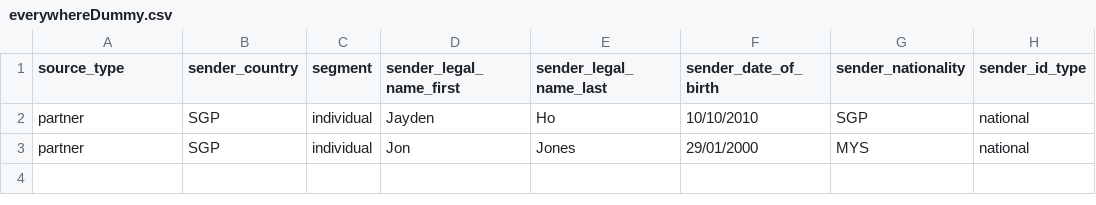
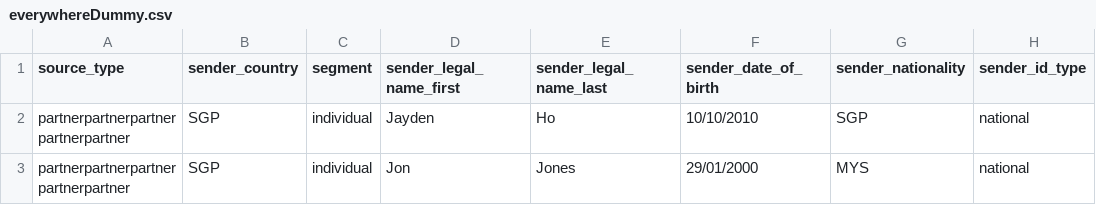
Before and after one commit to jaydenhojingrong/Remittance-Web-Portal, a CSV file: db_script/everywhereDummy.csv, drawn as a sheet; only a part is shown; the diff names each change by its address in the sheet, - before the commit and + after, or states it on an @@ line.

Commit message:
new field validation for FinanceNow and EverywhereRemit added

```diff
--- a/db_script/everywhereDummy.csv
+++ b/db_script/everywhereDummy.csv
-A2:A3 (source_type): partner
+A2:A3 (source_type): partnerpartnerpartnerpartnerpartner
```
Also changed, not shown: 36 other files.
